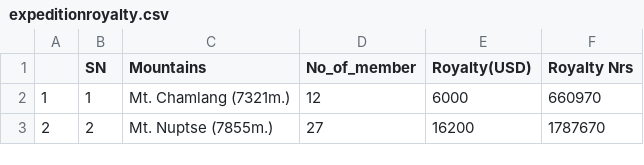
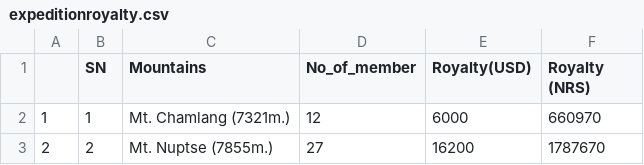
Before and after one commit to ShikharGhimire/NepalTourismdata, a CSV file: expeditionroyalty.csv, drawn as a sheet; only a part is shown.

Commit message:
Update expeditionroyalty.csv

```diff
--- a/expeditionroyalty.csv
+++ b/expeditionroyalty.csv
@@ -1,2 +1,2 @@
-,SN,Mountains,No_of_member,Royalty(USD),Royalty Nrs
+,SN,Mountains,No_of_member,Royalty(USD),Royalty (NRS)
 1,1,Mt. Chamlang (7321m.),12,6000,660970
```
